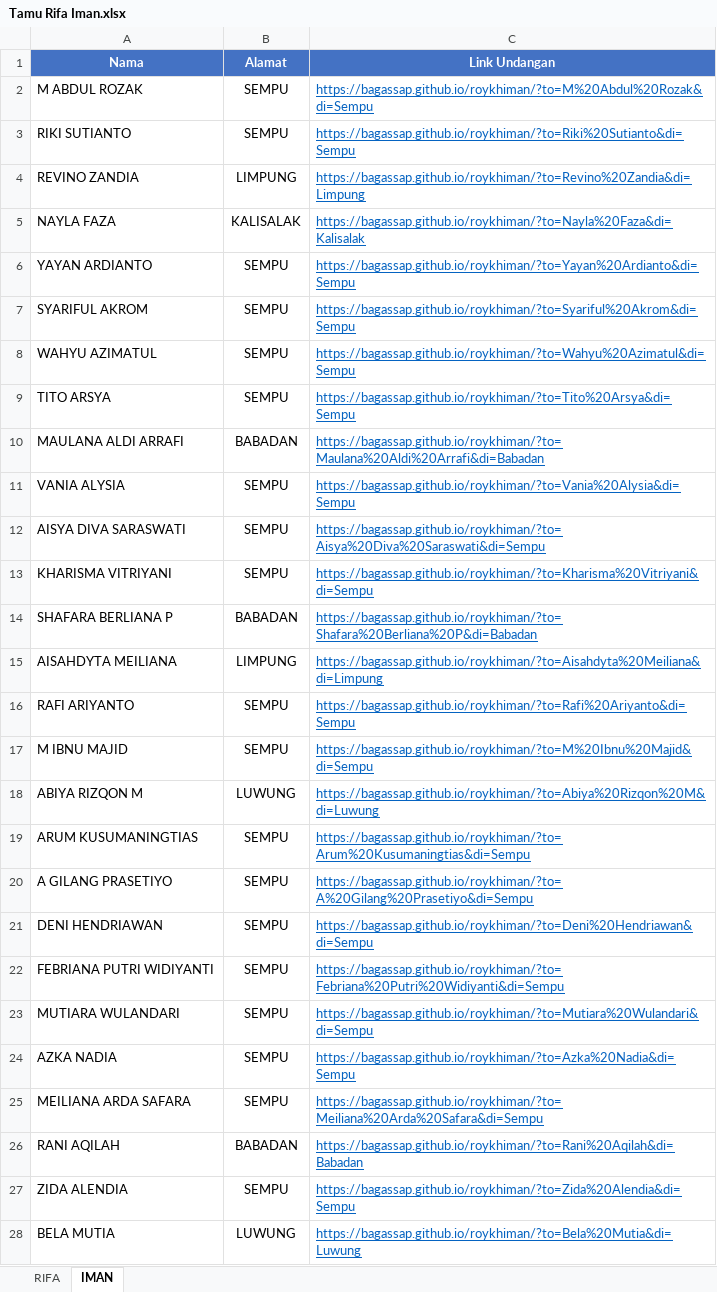
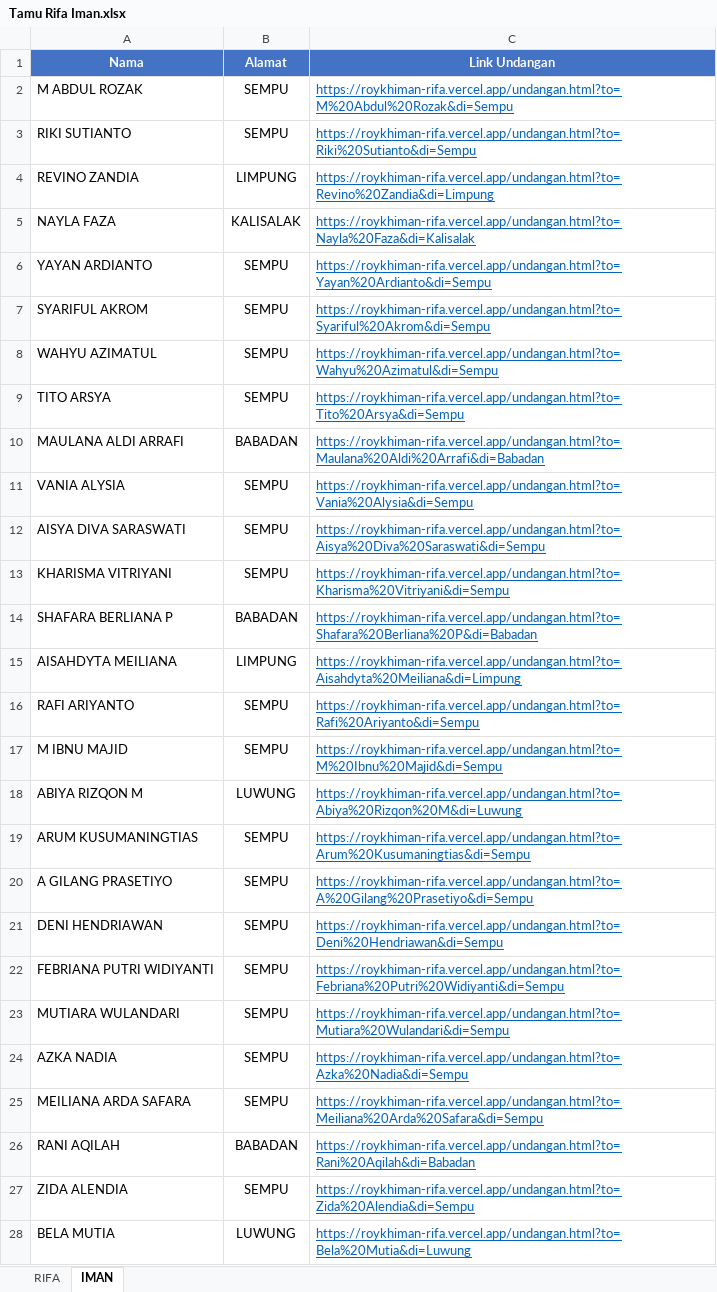
Before and after one commit to Bagassap/roykhiman, an Excel workbook: Tamu Rifa Iman.xlsx, sheet IMAN, drawn as a sheet; only a part is shown; values as stored, in another font and other column widths than the file's, no borders; the diff covers the shown part only; the diff names each change by its address in the sheet, - before the commit and + after, or states it on an @@ line.

```diff
--- a/Tamu Rifa Iman.xlsx (sheet IMAN)
+++ b/Tamu Rifa Iman.xlsx (sheet IMAN)
-C2 (Link Undangan): https://bagassap.github.io/roykhiman/?to=M%20Abdul%20Rozak&di=Sempu
+C2 (Link Undangan): https://roykhiman-rifa.vercel.app/undangan.html?to=M%20Abdul%20Rozak&di=Sempu
-C3 (Link Undangan): https://bagassap.github.io/roykhiman/?to=Riki%20Sutianto&di=Sempu
+C3 (Link Undangan): https://roykhiman-rifa.vercel.app/undangan.html?to=Riki%20Sutianto&di=Sempu
-C4 (Link Undangan): https://bagassap.github.io/roykhiman/?to=Revino%20Zandia&di=Limpung
+C4 (Link Undangan): https://roykhiman-rifa.vercel.app/undangan.html?to=Revino%20Zandia&di=Limpung
-C5 (Link Undangan): https://bagassap.github.io/roykhiman/?to=Nayla%20Faza&di=Kalisalak
+C5 (Link Undangan): https://roykhiman-rifa.vercel.app/undangan.html?to=Nayla%20Faza&di=Kalisalak
-C6 (Link Undangan): https://bagassap.github.io/roykhiman/?to=Yayan%20Ardianto&di=Sempu
+C6 (Link Undangan): https://roykhiman-rifa.vercel.app/undangan.html?to=Yayan%20Ardianto&di=Sempu
-C7 (Link Undangan): https://bagassap.github.io/roykhiman/?to=Syariful%20Akrom&di=Sempu
+C7 (Link Undangan): https://roykhiman-rifa.vercel.app/undangan.html?to=Syariful%20Akrom&di=Sempu
-C8 (Link Undangan): https://bagassap.github.io/roykhiman/?to=Wahyu%20Azimatul&di=Sempu
+C8 (Link Undangan): https://roykhiman-rifa.vercel.app/undangan.html?to=Wahyu%20Azimatul&di=Sempu
-C9 (Link Undangan): https://bagassap.github.io/roykhiman/?to=Tito%20Arsya&di=Sempu
+C9 (Link Undangan): https://roykhiman-rifa.vercel.app/undangan.html?to=Tito%20Arsya&di=Sempu
-C10 (Link Undangan): https://bagassap.github.io/roykhiman/?to=Maulana%20Aldi%20Arrafi&di=Babadan
+C10 (Link Undangan): https://roykhiman-rifa.vercel.app/undangan.html?to=Maulana%20Aldi%20Arrafi&di=Babadan
-C11 (Link Undangan): https://bagassap.github.io/roykhiman/?to=Vania%20Alysia&di=Sempu
+C11 (Link Undangan): https://roykhiman-rifa.vercel.app/undangan.html?to=Vania%20Alysia&di=Sempu
-C12 (Link Undangan): https://bagassap.github.io/roykhiman/?to=Aisya%20Diva%20Saraswati&di=Sempu
+C12 (Link Undangan): https://roykhiman-rifa.vercel.app/undangan.html?to=Aisya%20Diva%20Saraswati&di=Sempu
-C13 (Link Undangan): https://bagassap.github.io/roykhiman/?to=Kharisma%20Vitriyani&di=Sempu
+C13 (Link Undangan): https://roykhiman-rifa.vercel.app/undangan.html?to=Kharisma%20Vitriyani&di=Sempu
-C14 (Link Undangan): https://bagassap.github.io/roykhiman/?to=Shafara%20Berliana%20P&di=Babadan
+C14 (Link Undangan): https://roykhiman-rifa.vercel.app/undangan.html?to=Shafara%20Berliana%20P&di=Babadan
-C15 (Link Undangan): https://bagassap.github.io/roykhiman/?to=Aisahdyta%20Meiliana&di=Limpung
+C15 (Link Undangan): https://roykhiman-rifa.vercel.app/undangan.html?to=Aisahdyta%20Meiliana&di=Limpung
-C16 (Link Undangan): https://bagassap.github.io/roykhiman/?to=Rafi%20Ariyanto&di=Sempu
+C16 (Link Undangan): https://roykhiman-rifa.vercel.app/undangan.html?to=Rafi%20Ariyanto&di=Sempu
-C17 (Link Undangan): https://bagassap.github.io/roykhiman/?to=M%20Ibnu%20Majid&di=Sempu
+C17 (Link Undangan): https://roykhiman-rifa.vercel.app/undangan.html?to=M%20Ibnu%20Majid&di=Sempu
-C18 (Link Undangan): https://bagassap.github.io/roykhiman/?to=Abiya%20Rizqon%20M&di=Luwung
+C18 (Link Undangan): https://roykhiman-rifa.vercel.app/undangan.html?to=Abiya%20Rizqon%20M&di=Luwung
-C19 (Link Undangan): https://bagassap.github.io/roykhiman/?to=Arum%20Kusumaningtias&di=Sempu
+C19 (Link Undangan): https://roykhiman-rifa.vercel.app/undangan.html?to=Arum%20Kusumaningtias&di=Sempu
-C20 (Link Undangan): https://bagassap.github.io/roykhiman/?to=A%20Gilang%20Prasetiyo&di=Sempu
+C20 (Link Undangan): https://roykhiman-rifa.vercel.app/undangan.html?to=A%20Gilang%20Prasetiyo&di=Sempu
-C21 (Link Undangan): https://bagassap.github.io/roykhiman/?to=Deni%20Hendriawan&di=Sempu
+C21 (Link Undangan): https://roykhiman-rifa.vercel.app/undangan.html?to=Deni%20Hendriawan&di=Sempu
-C22 (Link Undangan): https://bagassap.github.io/roykhiman/?to=Febriana%20Putri%20Widiyanti&di=Sempu
+C22 (Link Undangan): https://roykhiman-rifa.vercel.app/undangan.html?to=Febriana%20Putri%20Widiyanti&di=Sempu
-C23 (Link Undangan): https://bagassap.github.io/roykhiman/?to=Mutiara%20Wulandari&di=Sempu
+C23 (Link Undangan): https://roykhiman-rifa.vercel.app/undangan.html?to=Mutiara%20Wulandari&di=Sempu
-C24 (Link Undangan): https://bagassap.github.io/roykhiman/?to=Azka%20Nadia&di=Sempu
+C24 (Link Undangan): https://roykhiman-rifa.vercel.app/undangan.html?to=Azka%20Nadia&di=Sempu
-C25 (Link Undangan): https://bagassap.github.io/roykhiman/?to=Meiliana%20Arda%20Safara&di=Sempu
+C25 (Link Undangan): https://roykhiman-rifa.vercel.app/undangan.html?to=Meiliana%20Arda%20Safara&di=Sempu
-C26 (Link Undangan): https://bagassap.github.io/roykhiman/?to=Rani%20Aqilah&di=Babadan
+C26 (Link Undangan): https://roykhiman-rifa.vercel.app/undangan.html?to=Rani%20Aqilah&di=Babadan
-C27 (Link Undangan): https://bagassap.github.io/roykhiman/?to=Zida%20Alendia&di=Sempu
+C27 (Link Undangan): https://roykhiman-rifa.vercel.app/undangan.html?to=Zida%20Alendia&di=Sempu
-C28 (Link Undangan): https://bagassap.github.io/roykhiman/?to=Bela%20Mutia&di=Luwung
+C28 (Link Undangan): https://roykhiman-rifa.vercel.app/undangan.html?to=Bela%20Mutia&di=Luwung
```
Also changed, not shown: 284 edited cells elsewhere in this sheet, sheet RIFA.
